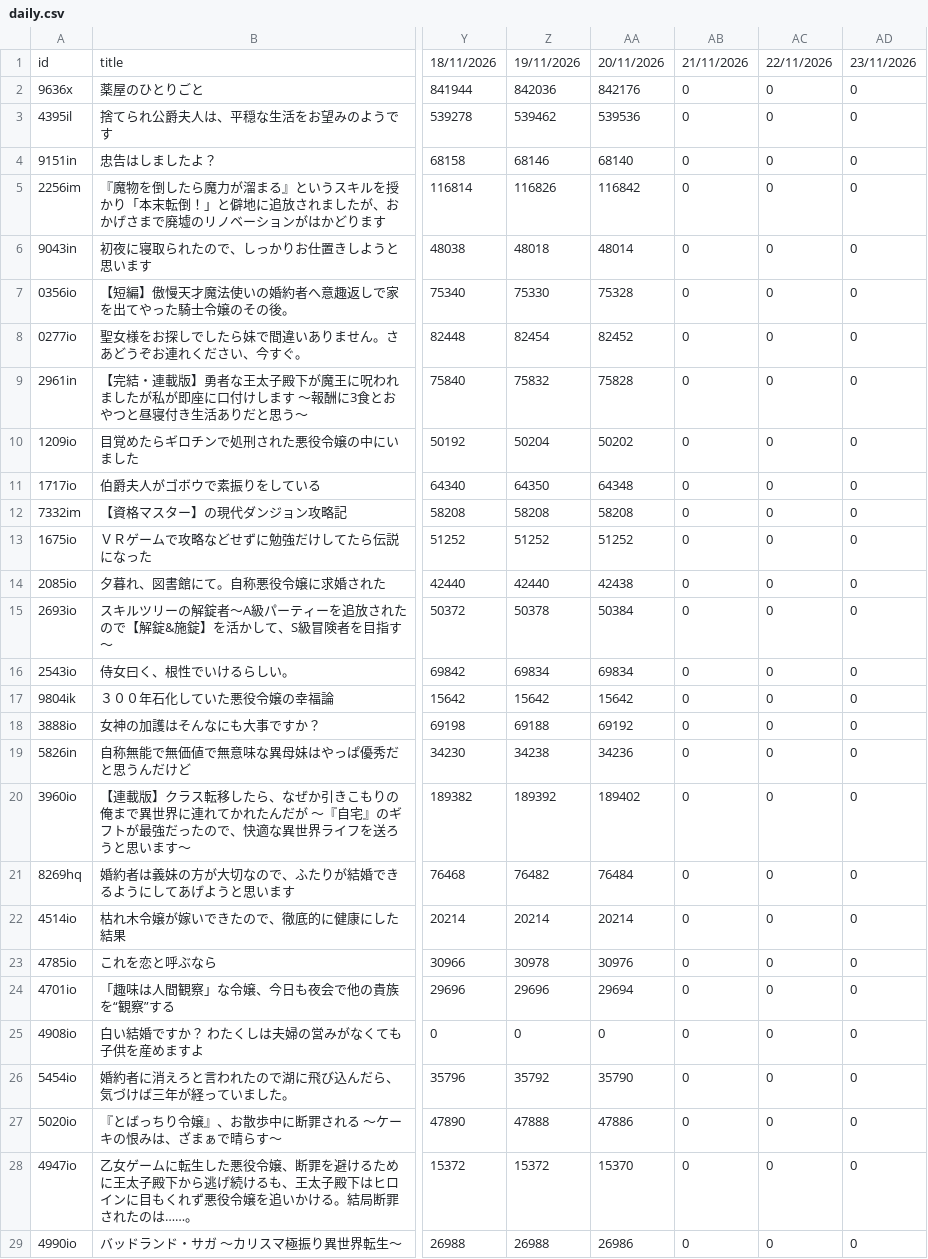
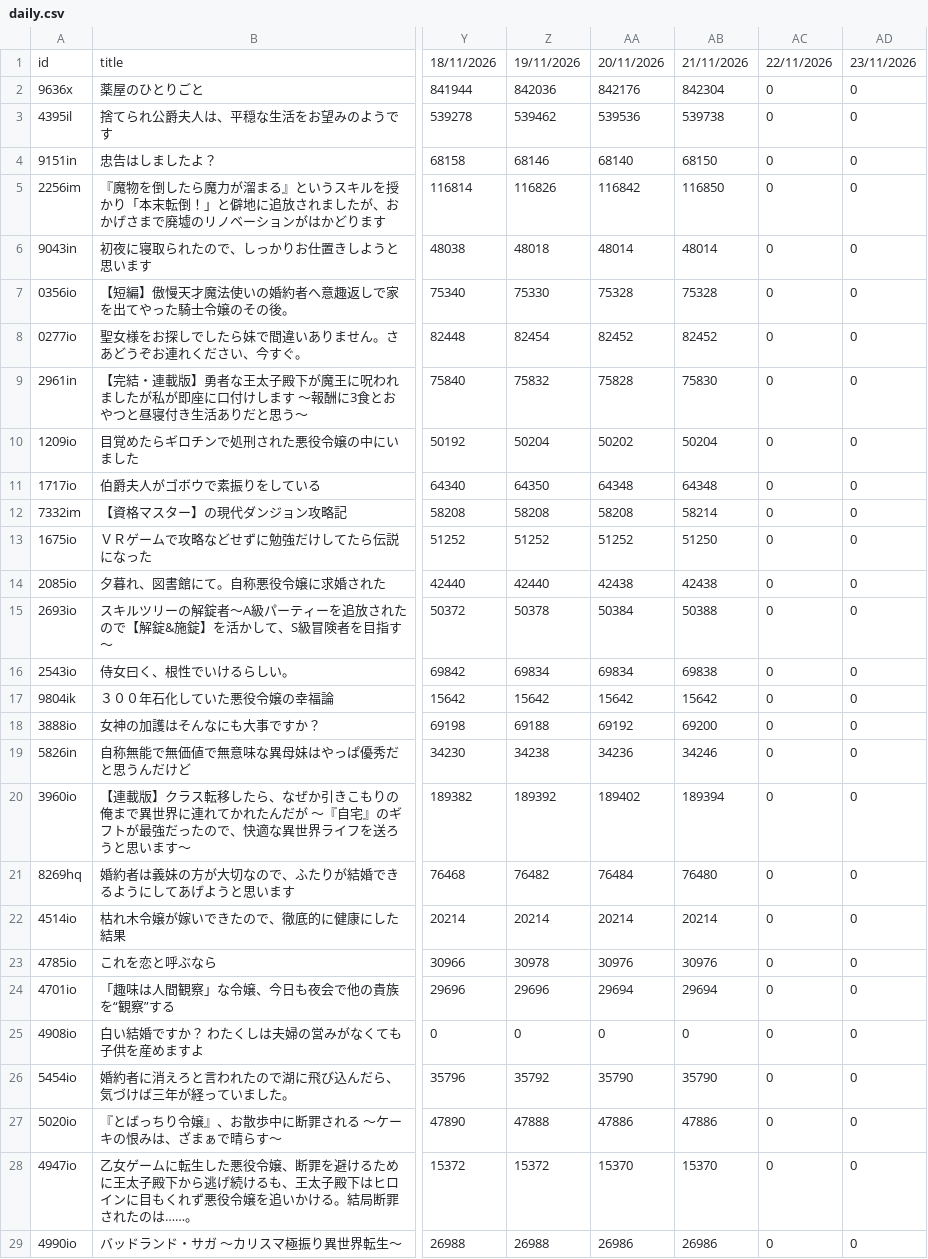
Before and after one commit to exc4l/SyosetsuMining, a CSV file: daily.csv, drawn as a sheet; only a part is shown, gaps mark what is left out; the diff covers the shown part only; the diff names each change by its address in the sheet, - before the commit and + after, or states it on an @@ line.

```diff
--- a/daily.csv
+++ b/daily.csv
-AB2: 0
+AB2: 842304
-AB3: 0
+AB3: 539738
-AB4: 0
+AB4: 68150
-AB5: 0
+AB5: 116850
-AB6: 0
+AB6: 48014
-AB7: 0
+AB7: 75328
-AB8: 0
+AB8: 82452
-AB9: 0
+AB9: 75830
-AB10: 0
+AB10: 50204
-AB11: 0
+AB11: 64348
-AB12: 0
+AB12: 58214
-AB13: 0
+AB13: 51250
-AB14: 0
+AB14: 42438
-AB15: 0
+AB15: 50388
-AB16: 0
+AB16: 69838
-AB17: 0
+AB17: 15642
-AB18: 0
+AB18: 69200
-AB19: 0
+AB19: 34246
-AB20: 0
+AB20: 189394
-AB21: 0
+AB21: 76480
-AB22: 0
+AB22: 20214
-AB23: 0
+AB23: 30976
-AB24: 0
+AB24: 29694
-AB26: 0
+AB26: 35790
-AB27: 0
+AB27: 47886
-AB28: 0
+AB28: 15370
-AB29: 0
+AB29: 26986
```
Also changed, not shown: 67 edited cells elsewhere in this file.
